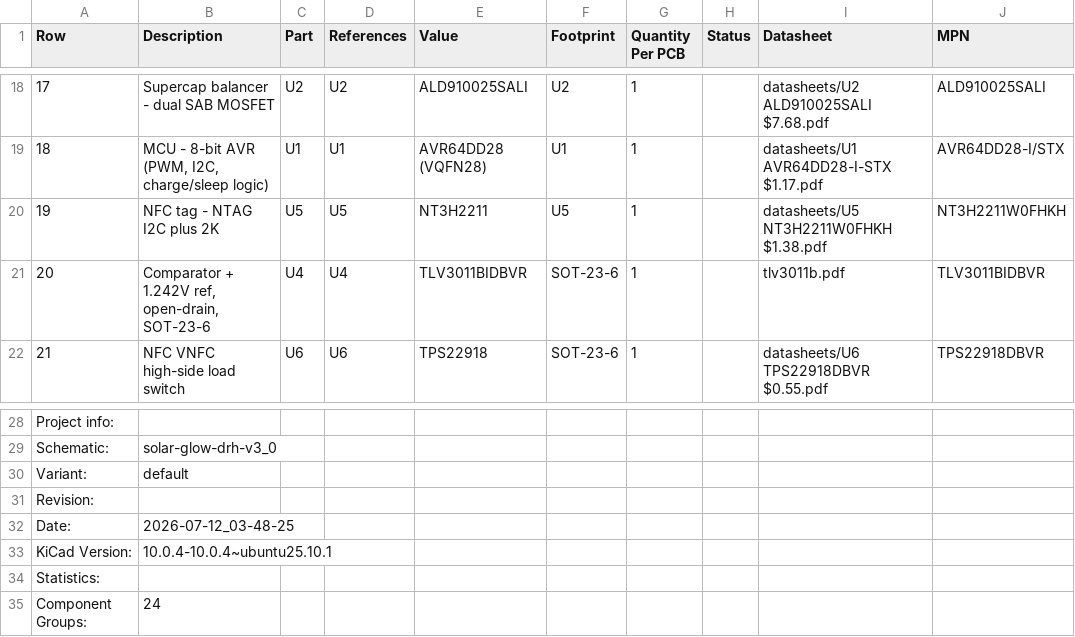
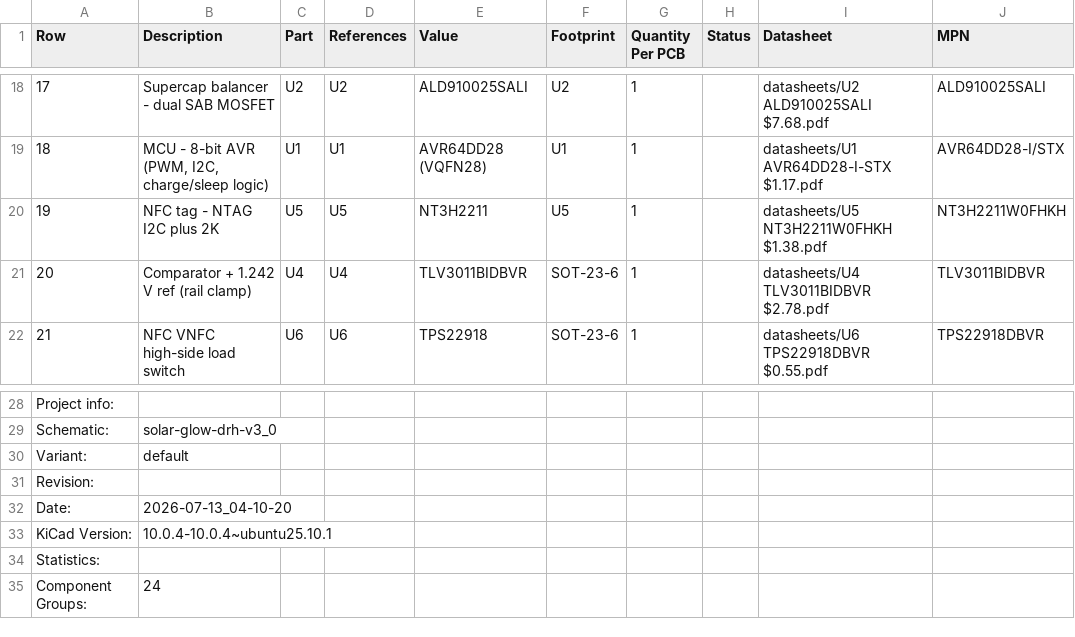
Before and after one commit to devinhorowitz/solar-business-card, a CSV file: Generated/fabdocs/solar-glow-drh-v3_0-bom.csv, drawn as a sheet; only a part is shown, gaps mark what is left out.

```diff
--- a/Generated/fabdocs/solar-glow-drh-v3_0-bom.csv
+++ b/Generated/fabdocs/solar-glow-drh-v3_0-bom.csv
@@ -20,3 +20,3 @@ Row,Description,Part,References,Value,Footprint,Quantity Per PCB,Status,Datashee
 19,NFC tag - NTAG I2C plus 2K,U5,U5,NT3H2211,U5,1, ,datasheets/U5  NT3H2211W0FHKH  $1.38.pdf,NT3H2211W0FHKH
-20,"Comparator + 1.242V ref, open-drain, SOT-23-6",U4,U4,TLV3011BIDBVR,SOT-23-6,1, ,tlv3011b.pdf,TLV3011BIDBVR
+20,Comparator + 1.242 V ref (rail clamp),U4,U4,TLV3011BIDBVR,SOT-23-6,1, ,datasheets/U4  TLV3011BIDBVR  $2.78.pdf,TLV3011BIDBVR
 21,NFC VNFC high-side load switch,U6,U6,TPS22918,SOT-23-6,1, ,datasheets/U6  TPS22918DBVR  $0.55.pdf,TPS22918DBVR
@@ -31,3 +31,3 @@ Variant:,default
 Revision:,
-Date:,2026-07-12_03-48-25
+Date:,2026-07-13_04-10-20
 KiCad Version:,10.0.4-10.0.4~ubuntu25.10.1
```
Also changed, not shown: Generated/fabdocs/solar-glow-drh-v3_0-bottom_pos.csv, 16 other files.
